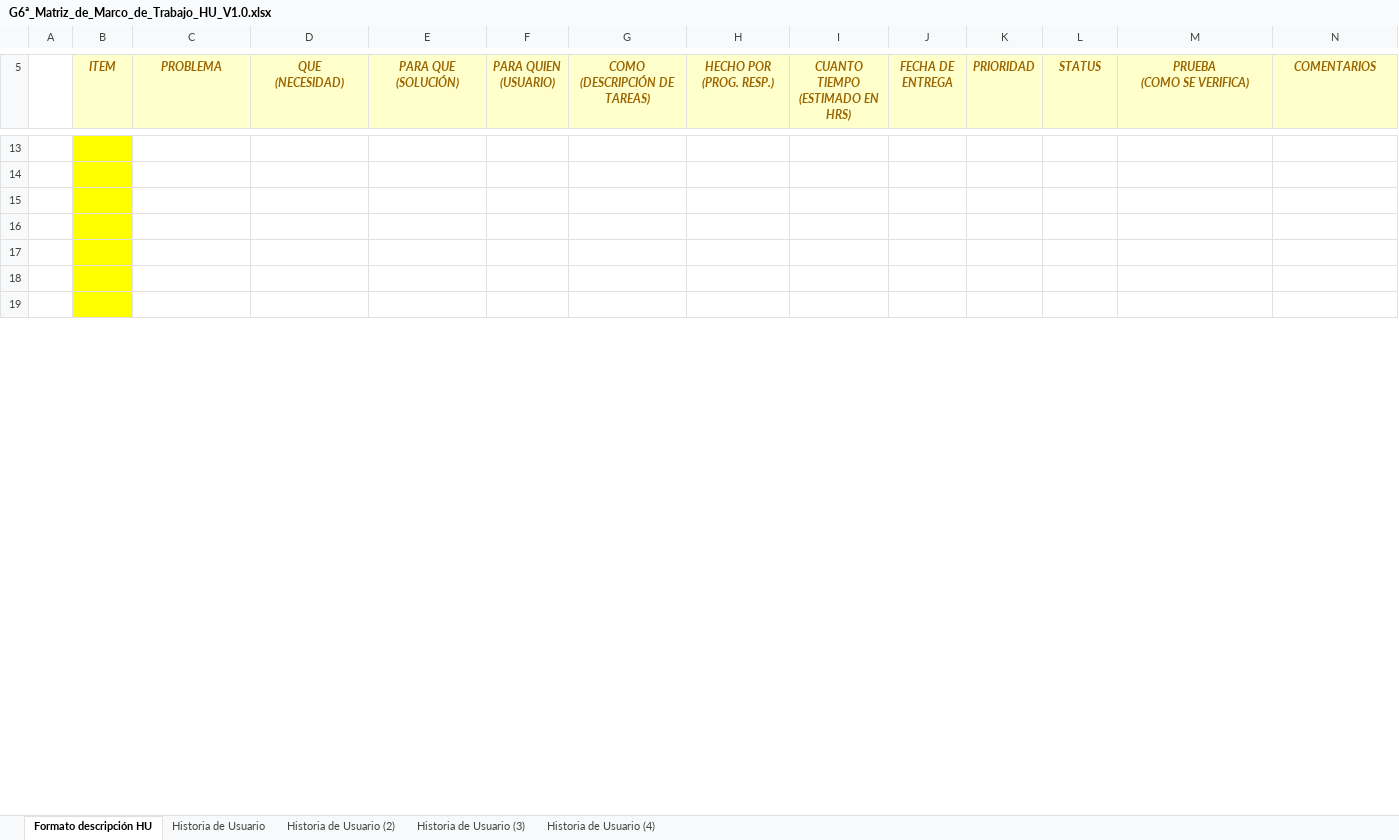
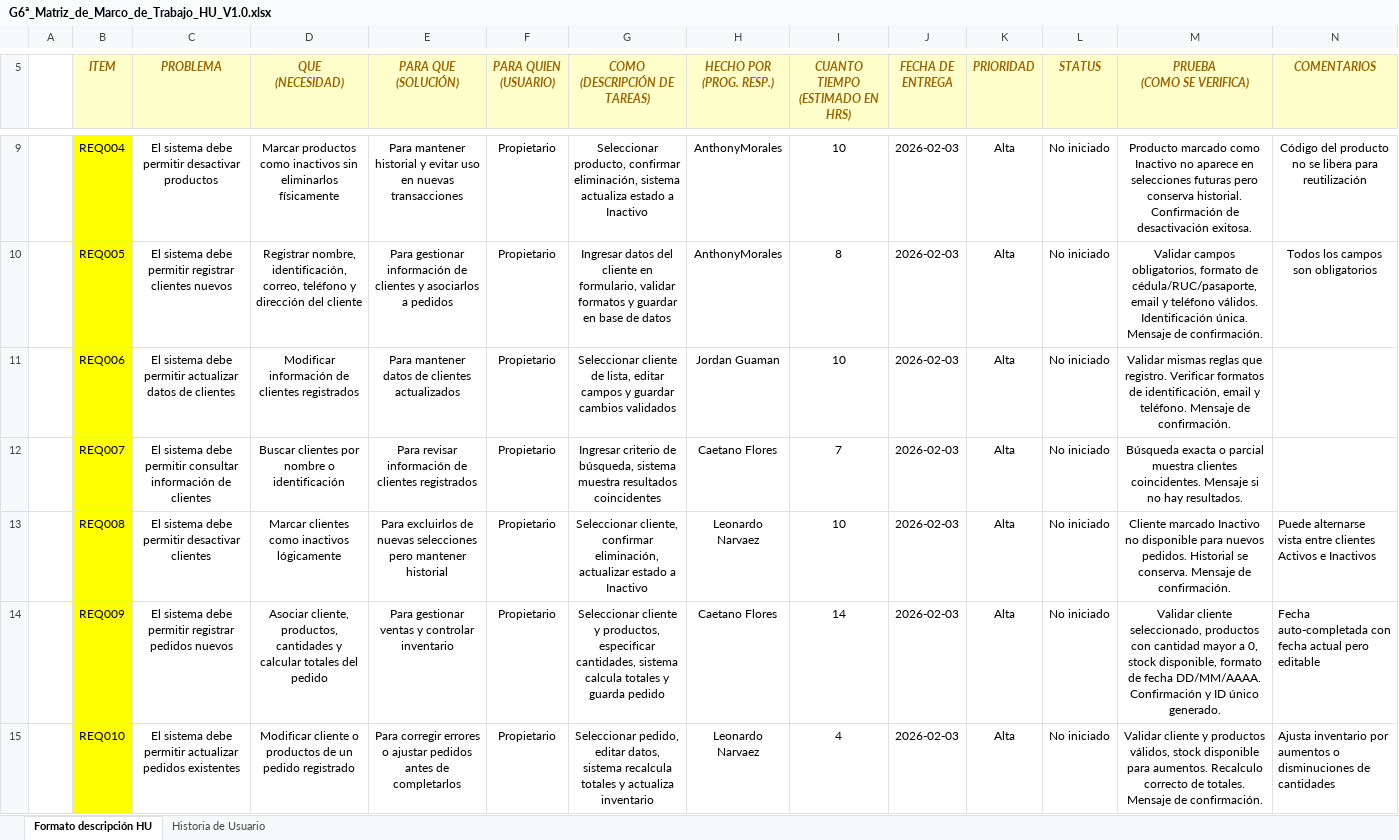
Before and after one commit to FloresCaetano/27837_G6_ADS, an Excel workbook: PREGAME/1. ELICITACION/1.3 Historias de Usuario/G6ª_Matriz_de_Marco_de_Trabajo_HU_V1.0.xlsx, sheet Formato descripción HU, drawn as a sheet; only a part is shown, gaps mark what is left out; values as stored, in another font and other column widths than the file's, no borders; conditional formats not drawn; addresses are those after the commit; rows hold the shown columns only; the diff covers the shown part only; the diff names each change by its address in the sheet, - before the commit and + after, or states it on an @@ line.

Commit message:
Historias de usuario

```diff
--- a/PREGAME/1. ELICITACION/1.3 Historias de Usuario/G6ª_Matriz_de_Marco_de_Trabajo_HU_V1.0.xlsx (sheet Formato descripción HU)
+++ b/PREGAME/1. ELICITACION/1.3 Historias de Usuario/G6ª_Matriz_de_Marco_de_Trabajo_HU_V1.0.xlsx (sheet Formato descripción HU)
-sheet tab: Historia de Usuario (2)
-sheet tab: Historia de Usuario (3)
-sheet tab: Historia de Usuario (4)
-row 9: (empty)
+row 9:  | REQ004 | El sistema debe permitir desactivar productos | Marcar productos como inactivos sin eliminarlos físicamente | Para mantener historial y evitar uso en nuevas transacciones | Propietario | Seleccionar producto, confirmar eliminación, sistema actualiza estado a Inactivo | AnthonyMorales | 10 | 2026-02-03 | Alta | No iniciado | Producto marcado como Inactivo no aparece en selecciones futuras pero conserva historial. Confirmación de desactivación exitosa. | Código del producto no se libera para reutilización
-row 10: (empty)
+row 10:  | REQ005 | El sistema debe permitir registrar clientes nuevos | Registrar nombre, identificación, correo, teléfono y dirección del cliente | Para gestionar información de clientes y asociarlos a pedidos | Propietario | Ingresar datos del cliente en formulario, validar formatos y guardar en base de datos | AnthonyMorales | 8 | 2026-02-03 | Alta | No iniciado | Validar campos obligatorios, formato de cédula/RUC/pasaporte, email y teléfono válidos. Identificación única. Mensaje de confirmación. | Todos los campos son obligatorios
-row 11: (empty)
+row 11:  | REQ006 | El sistema debe permitir actualizar datos de clientes | Modificar información de clientes registrados | Para mantener datos de clientes actualizados | Propietario | Seleccionar cliente de lista, editar campos y guardar cambios validados | Jordan Guaman | 10 | 2026-02-03 | Alta | No iniciado | Validar mismas reglas que registro. Verificar formatos de identificación, email y teléfono. Mensaje de confirmación.
-row 12: (empty)
+row 12:  | REQ007 | El sistema debe permitir consultar información de clientes | Buscar clientes por nombre o identificación | Para revisar información de clientes registrados | Propietario | Ingresar criterio de búsqueda, sistema muestra resultados coincidentes | Caetano Flores | 7 | 2026-02-03 | Alta | No iniciado | Búsqueda exacta o parcial muestra clientes coincidentes. Mensaje si no hay resultados.
-row 13: (empty)
+row 13:  | REQ008 | El sistema debe permitir desactivar clientes | Marcar clientes como inactivos lógicamente | Para excluirlos de nuevas selecciones pero mantener historial | Propietario | Seleccionar cliente, confirmar eliminación, actualizar estado a Inactivo | Leonardo Narvaez | 10 | 2026-02-03 | Alta | No iniciado | Cliente marcado Inactivo no disponible para nuevos pedidos. Historial se conserva. Mensaje de confirmación. | Puede alternarse vista entre clientes Activos e Inactivos
-row 14: (empty)
+row 14:  | REQ009 | El sistema debe permitir registrar pedidos nuevos | Asociar cliente, productos, cantidades y calcular totales del pedido | Para gestionar ventas y controlar inventario | Propietario | Seleccionar cliente y productos, especificar cantidades, sistema calcula totales y guarda pedido | Caetano Flores | 14 | 2026-02-03 | Alta | No iniciado | Validar cliente seleccionado, productos con cantidad mayor a 0, stock disponible, formato de fecha DD/MM/AAAA. Confirmación y ID único generado. | Fecha auto-completada con fecha actual pero editable
-row 15: (empty)
+row 15:  | REQ010 | El sistema debe permitir actualizar pedidos existentes | Modificar cliente o productos de un pedido registrado | Para corregir errores o ajustar pedidos antes de completarlos | Propietario | Seleccionar pedido, editar datos, sistema recalcula totales y actualiza inventario | Leonardo Narvaez | 4 | 2026-02-03 | Alta | No iniciado | Validar cliente y productos válidos, stock disponible para aumentos. Recalculo correcto de totales. Mensaje de confirmación. | Ajusta inventario por aumentos o disminuciones de cantidades
```
Also changed, not shown: 4 added rows, 4 removed rows and 71 edited cells elsewhere in this sheet, sheet Historia de Usuario, charts or pictures.
